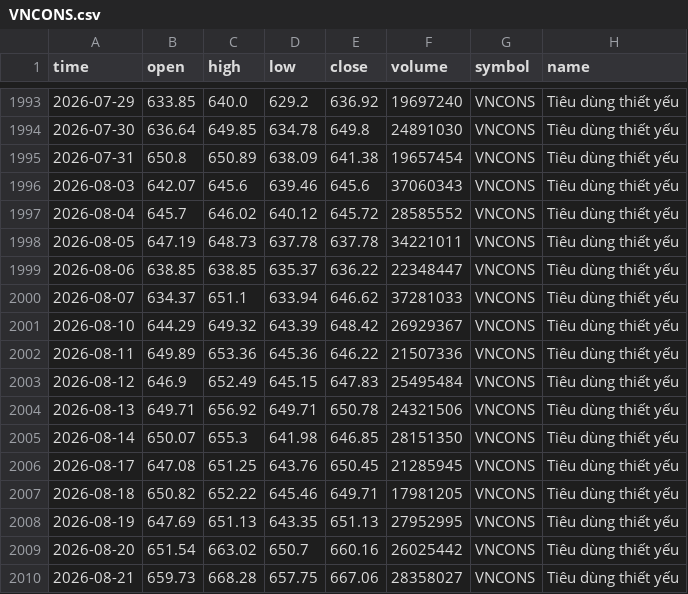
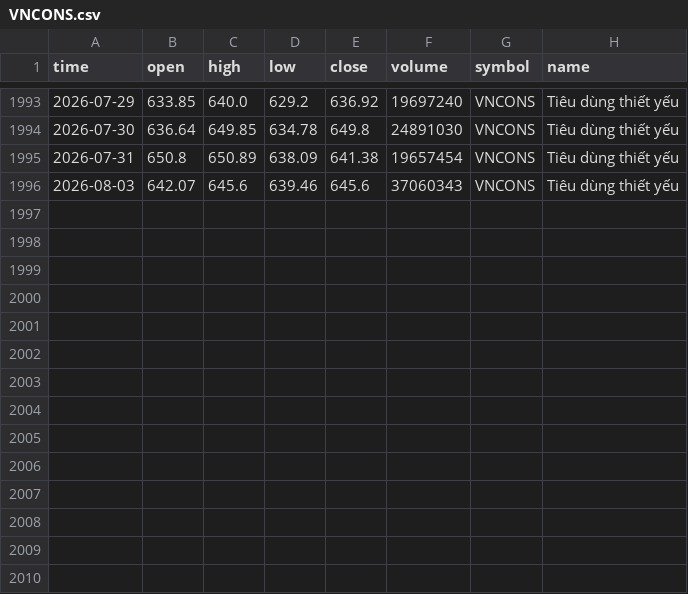
Before and after one commit to FTU-kudo/VN-sector-analysis, a CSV file: data/VNCONS.csv, drawn as a sheet; only a part is shown, gaps mark what is left out; the diff names each change by its address in the sheet, - before the commit and + after, or states it on an @@ line.

```diff
--- a/data/VNCONS.csv
+++ b/data/VNCONS.csv
-row 1997: 2026-08-04 | 645.7 | 646.02 | 640.12 | 645.72 | 28585552 | VNCONS | Tiêu dùng thiết yếu
-row 1998: 2026-08-05 | 647.19 | 648.73 | 637.78 | 637.78 | 34221011 | VNCONS | Tiêu dùng thiết yếu
-row 1999: 2026-08-06 | 638.85 | 638.85 | 635.37 | 636.22 | 22348447 | VNCONS | Tiêu dùng thiết yếu
-row 2000: 2026-08-07 | 634.37 | 651.1 | 633.94 | 646.62 | 37281033 | VNCONS | Tiêu dùng thiết yếu
-row 2001: 2026-08-10 | 644.29 | 649.32 | 643.39 | 648.42 | 26929367 | VNCONS | Tiêu dùng thiết yếu
-row 2002: 2026-08-11 | 649.89 | 653.36 | 645.36 | 646.22 | 21507336 | VNCONS | Tiêu dùng thiết yếu
-row 2003: 2026-08-12 | 646.9 | 652.49 | 645.15 | 647.83 | 25495484 | VNCONS | Tiêu dùng thiết yếu
-row 2004: 2026-08-13 | 649.71 | 656.92 | 649.71 | 650.78 | 24321506 | VNCONS | Tiêu dùng thiết yếu
-row 2005: 2026-08-14 | 650.07 | 655.3 | 641.98 | 646.85 | 28151350 | VNCONS | Tiêu dùng thiết yếu
-row 2006: 2026-08-17 | 647.08 | 651.25 | 643.76 | 650.45 | 21285945 | VNCONS | Tiêu dùng thiết yếu
-row 2007: 2026-08-18 | 650.82 | 652.22 | 645.46 | 649.71 | 17981205 | VNCONS | Tiêu dùng thiết yếu
-row 2008: 2026-08-19 | 647.69 | 651.13 | 643.35 | 651.13 | 27952995 | VNCONS | Tiêu dùng thiết yếu
-row 2009: 2026-08-20 | 651.54 | 663.02 | 650.7 | 660.16 | 26025442 | VNCONS | Tiêu dùng thiết yếu
-row 2010: 2026-08-21 | 659.73 | 668.28 | 657.75 | 667.06 | 28358027 | VNCONS | Tiêu dùng thiết yếu
```
Also changed, not shown: data/VNALL.csv, data/VNCOND.csv, 15 other files.
